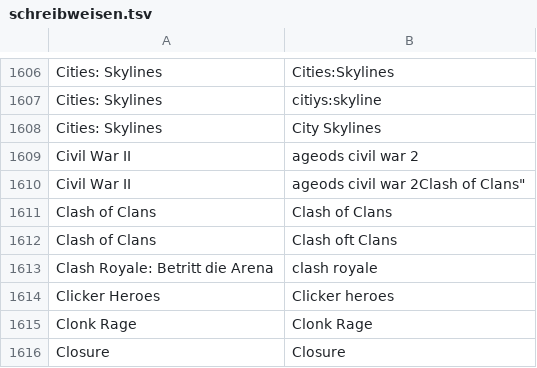
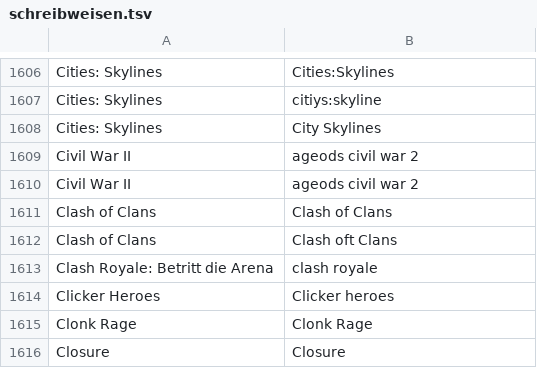
Before and after one commit to VDVC/Survey, a TSV file: daten/schreibweisen.tsv, drawn as a sheet; only a part is shown, gaps mark what is left out.

Commit message:
Update schreibweisen.tsv
Fehler behoben: Zusätzlicher Titel in Zeile 1610

```diff
--- a/daten/schreibweisen.tsv
+++ b/daten/schreibweisen.tsv
@@ -1609,3 +1609,3 @@
 "Civil War II"	"ageods civil war 2"
-"Civil War II"	"ageods civil war 2"Clash of Clans"
+"Civil War II"	"ageods civil war 2"
 "Clash of Clans"	"Clash of Clans"
```
